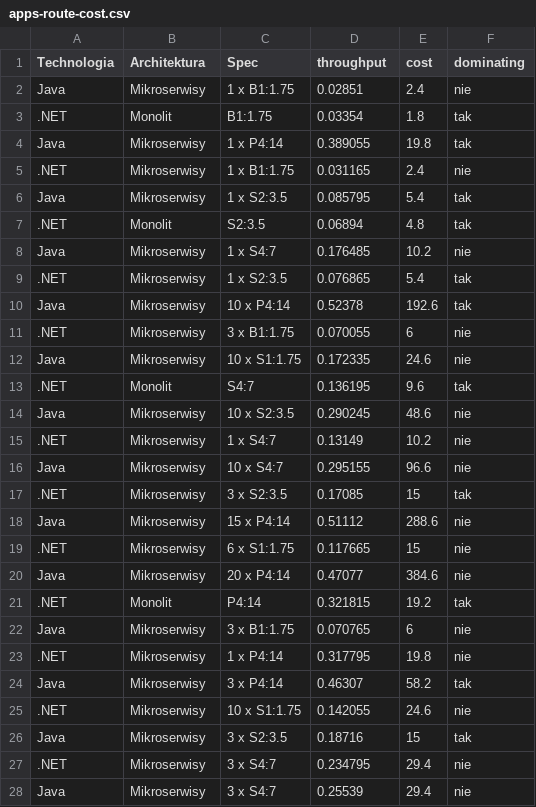
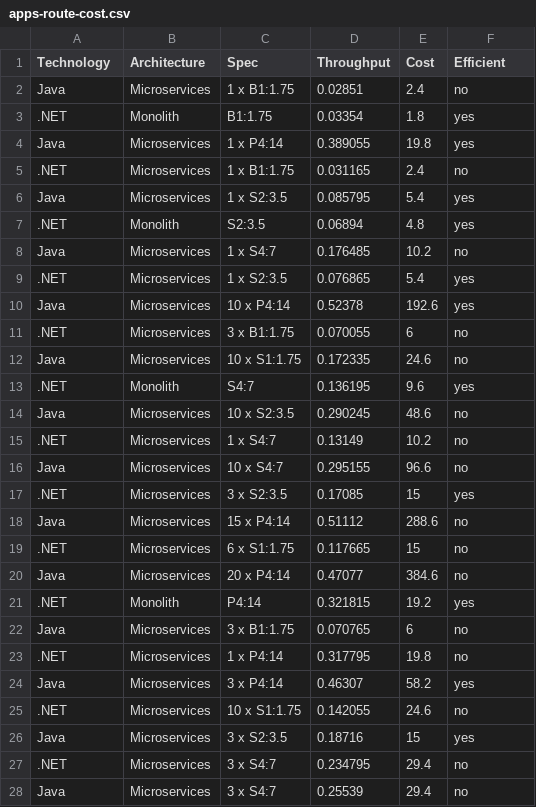
Before and after one commit to przybylek/Monolith-vs-Microservices, a CSV file: AzureAppService/apps-route-cost.csv, drawn as a sheet; only a part is shown; the diff covers the shown part only.

```diff
--- a/AzureAppService/apps-route-cost.csv
+++ b/AzureAppService/apps-route-cost.csv
@@ -1,28 +1,28 @@
-Technologia,Architektura,Spec,throughput,cost,dominating
-Java,Mikroserwisy,1 x B1:1.75,0.02851,2.4,nie
-.NET,Monolit,B1:1.75,0.03354,1.8,tak
-Java,Mikroserwisy,1 x P4:14,0.389055,19.8,tak
-.NET,Mikroserwisy,1 x B1:1.75,0.031165,2.4,nie
-Java,Mikroserwisy,1 x S2:3.5,0.085795,5.4,tak
-.NET,Monolit,S2:3.5,0.06894,4.8,tak
-Java,Mikroserwisy,1 x S4:7,0.176485,10.2,nie
-.NET,Mikroserwisy,1 x S2:3.5,0.076865,5.4,tak
-Java,Mikroserwisy,10 x P4:14,0.52378,192.6,tak
-.NET,Mikroserwisy,3 x B1:1.75,0.070055,6,nie
-Java,Mikroserwisy,10 x S1:1.75,0.172335,24.6,nie
-.NET,Monolit,S4:7,0.136195,9.6,tak
-Java,Mikroserwisy,10 x S2:3.5,0.290245,48.6,nie
-.NET,Mikroserwisy,1 x S4:7,0.13149,10.2,nie
-Java,Mikroserwisy,10 x S4:7,0.295155,96.6,nie
-.NET,Mikroserwisy,3 x S2:3.5,0.17085,15,tak
-Java,Mikroserwisy,15 x P4:14,0.51112,288.6,nie
-.NET,Mikroserwisy,6 x S1:1.75,0.117665,15,nie
-Java,Mikroserwisy,20 x P4:14,0.47077,384.6,nie
-.NET,Monolit,P4:14,0.321815,19.2,tak
-Java,Mikroserwisy,3 x B1:1.75,0.070765,6,nie
-.NET,Mikroserwisy,1 x P4:14,0.317795,19.8,nie
-Java,Mikroserwisy,3 x P4:14,0.46307,58.2,tak
-.NET,Mikroserwisy,10 x S1:1.75,0.142055,24.6,nie
-Java,Mikroserwisy,3 x S2:3.5,0.18716,15,tak
-.NET,Mikroserwisy,3 x S4:7,0.234795,29.4,nie
-Java,Mikroserwisy,3 x S4:7,0.25539,29.4,nie
+Technology,Architecture,Spec,Throughput,Cost,Efficient
+Java,Microservices,1 x B1:1.75,0.02851,2.4,no
+.NET,Monolith,B1:1.75,0.03354,1.8,yes
+Java,Microservices,1 x P4:14,0.389055,19.8,yes
+.NET,Microservices,1 x B1:1.75,0.031165,2.4,no
+Java,Microservices,1 x S2:3.5,0.085795,5.4,yes
+.NET,Monolith,S2:3.5,0.06894,4.8,yes
+Java,Microservices,1 x S4:7,0.176485,10.2,no
+.NET,Microservices,1 x S2:3.5,0.076865,5.4,yes
+Java,Microservices,10 x P4:14,0.52378,192.6,yes
+.NET,Microservices,3 x B1:1.75,0.070055,6,no
+Java,Microservices,10 x S1:1.75,0.172335,24.6,no
+.NET,Monolith,S4:7,0.136195,9.6,yes
+Java,Microservices,10 x S2:3.5,0.290245,48.6,no
+.NET,Microservices,1 x S4:7,0.13149,10.2,no
+Java,Microservices,10 x S4:7,0.295155,96.6,no
+.NET,Microservices,3 x S2:3.5,0.17085,15,yes
+Java,Microservices,15 x P4:14,0.51112,288.6,no
+.NET,Microservices,6 x S1:1.75,0.117665,15,no
+Java,Microservices,20 x P4:14,0.47077,384.6,no
+.NET,Monolith,P4:14,0.321815,19.2,yes
+Java,Microservices,3 x B1:1.75,0.070765,6,no
+.NET,Microservices,1 x P4:14,0.317795,19.8,no
+Java,Microservices,3 x P4:14,0.46307,58.2,yes
+.NET,Microservices,10 x S1:1.75,0.142055,24.6,no
+Java,Microservices,3 x S2:3.5,0.18716,15,yes
+.NET,Microservices,3 x S4:7,0.234795,29.4,no
+Java,Microservices,3 x S4:7,0.25539,29.4,no
```
Also changed, not shown: 34 edited cells elsewhere in this file, AzureAppService/Ranking.csv, AzureAppService/apps-city-cost.csv, 32 other files.
